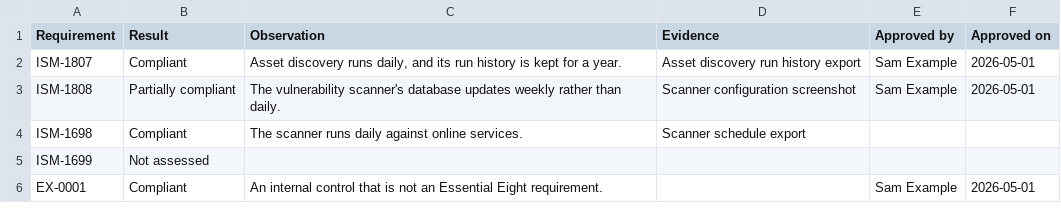
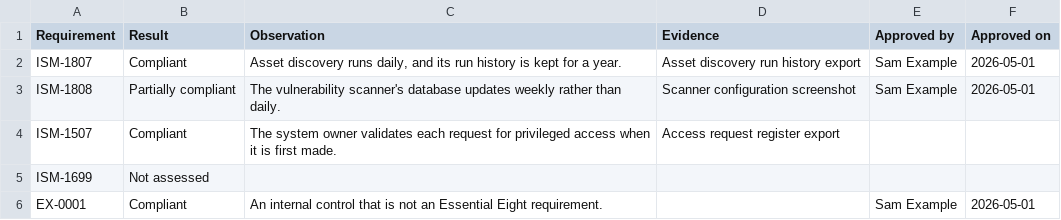
Before and after one commit to tnbozman/evidence-hound, a CSV file: examples/workbooks/example-audit-workbook.csv, drawn as a sheet; removed rows and columns are numbered as before the commit, all else as after; the diff names each change by its address in the sheet, - before the commit and + after, or states it on an @@ line.

```diff
--- a/examples/workbooks/example-audit-workbook.csv
+++ b/examples/workbooks/example-audit-workbook.csv
-row 4: ISM-1698 | Compliant | The scanner runs daily against online services. | Scanner schedule export
+row 4: ISM-1507 | Compliant | The system owner validates each request for privileged access when it is first made. | Access request register export
```
